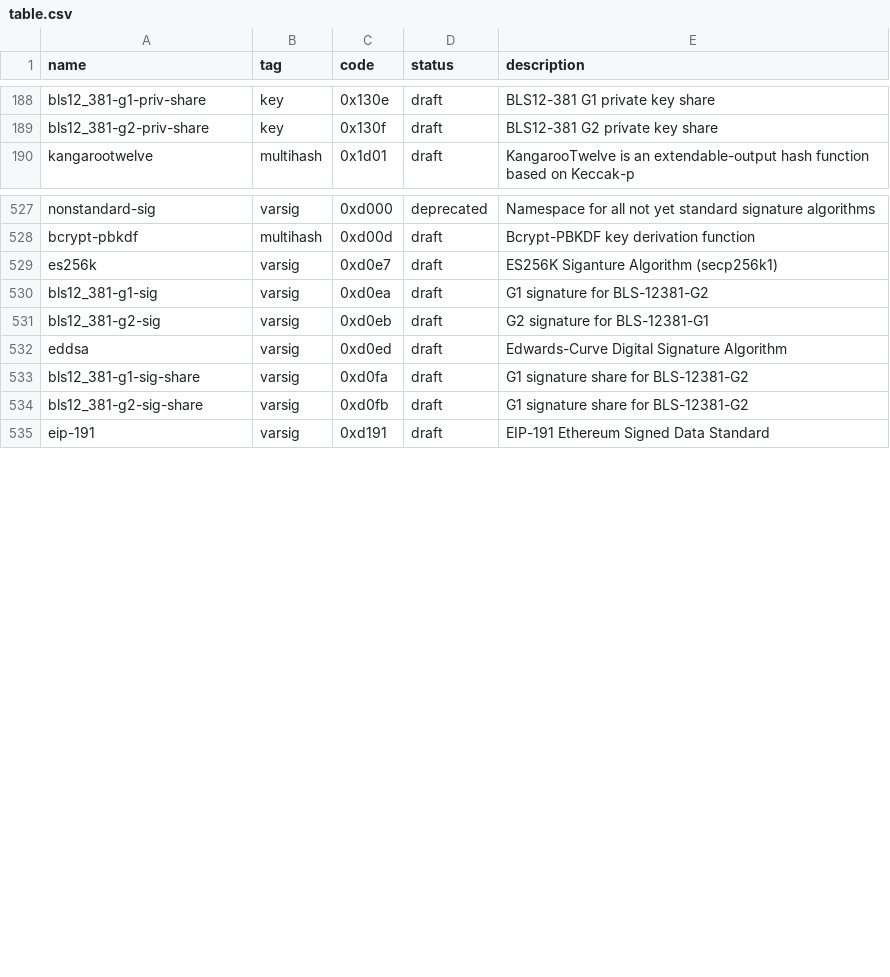
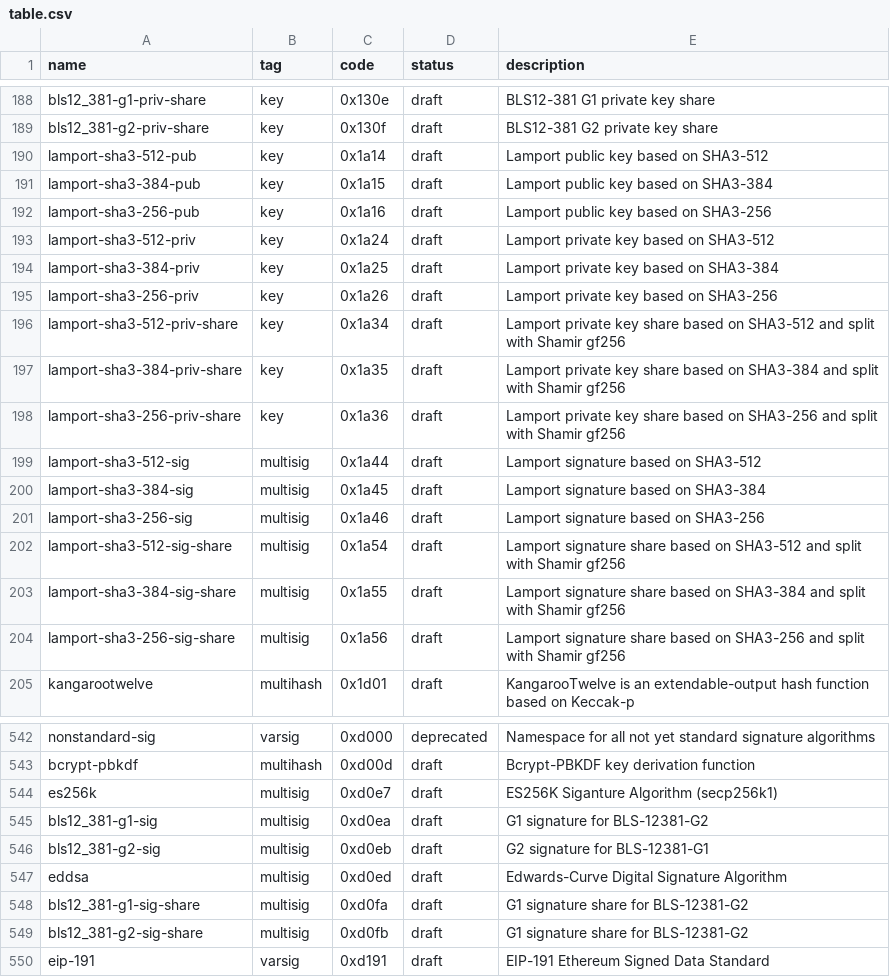
Before and after one commit to cryptidtech/rust-multicodec, a CSV file: table.csv, drawn as a sheet; only a part is shown, gaps mark what is left out; the diff covers the shown part only.

Commit message:
add lamport key and signature types
Signed-off-by: Dave Huseby <dwh@linuxprogrammer.org>

```diff
--- a/table.csv
+++ b/table.csv
@@ -189,2 +189,17 @@ bls12_381-g1-priv-share,        key,            0x130e,         draft,      BLS1
 bls12_381-g2-priv-share,        key,            0x130f,         draft,      BLS12-381 G2 private key share
+lamport-sha3-512-pub,           key,            0x1a14,         draft,      Lamport public key based on SHA3-512
+lamport-sha3-384-pub,           key,            0x1a15,         draft,      Lamport public key based on SHA3-384
+lamport-sha3-256-pub,           key,            0x1a16,         draft,      Lamport public key based on SHA3-256
+lamport-sha3-512-priv,          key,            0x1a24,         draft,      Lamport private key based on SHA3-512
+lamport-sha3-384-priv,          key,            0x1a25,         draft,      Lamport private key based on SHA3-384
+lamport-sha3-256-priv,          key,            0x1a26,         draft,      Lamport private key based on SHA3-256
+lamport-sha3-512-priv-share,    key,            0x1a34,         draft,      Lamport private key share based on SHA3-512 and split with Shamir gf256
+lamport-sha3-384-priv-share,    key,            0x1a35,         draft,      Lamport private key share based on SHA3-384 and split with Shamir gf256
+lamport-sha3-256-priv-share,    key,            0x1a36,         draft,      Lamport private key share based on SHA3-256 and split with Shamir gf256
+lamport-sha3-512-sig,           multisig,       0x1a44,         draft,      Lamport signature based on SHA3-512
+lamport-sha3-384-sig,           multisig,       0x1a45,         draft,      Lamport signature based on SHA3-384
+lamport-sha3-256-sig,           multisig,       0x1a46,         draft,      Lamport signature based on SHA3-256
+lamport-sha3-512-sig-share,     multisig,       0x1a54,         draft,      Lamport signature share based on SHA3-512 and split with Shamir gf256
+lamport-sha3-384-sig-share,     multisig,       0x1a55,         draft,      Lamport signature share based on SHA3-384 and split with Shamir gf256
+lamport-sha3-256-sig-share,     multisig,       0x1a56,         draft,      Lamport signature share based on SHA3-256 and split with Shamir gf256
 kangarootwelve,                 multihash,      0x1d01,         draft,      KangarooTwelve is an extendable-output hash function based on Keccak-p
@@ -528,8 +543,8 @@ nonstandard-sig,                varsig,         0xd000,         deprecated, Name
 bcrypt-pbkdf,                   multihash,      0xd00d,         draft,      Bcrypt-PBKDF key derivation function
-es256k,                         varsig,         0xd0e7,         draft,      ES256K Siganture Algorithm (secp256k1)
-bls12_381-g1-sig,               varsig,         0xd0ea,         draft,      G1 signature for BLS-12381-G2
-bls12_381-g2-sig,               varsig,         0xd0eb,         draft,      G2 signature for BLS-12381-G1
-eddsa,                          varsig,         0xd0ed,         draft,      Edwards-Curve Digital Signature Algorithm
-bls12_381-g1-sig-share,         varsig,         0xd0fa,         draft,      G1 signature share for BLS-12381-G2
-bls12_381-g2-sig-share,         varsig,         0xd0fb,         draft,      G1 signature share for BLS-12381-G2
+es256k,                         multisig,       0xd0e7,         draft,      ES256K Siganture Algorithm (secp256k1)
+bls12_381-g1-sig,               multisig,       0xd0ea,         draft,      G1 signature for BLS-12381-G2
+bls12_381-g2-sig,               multisig,       0xd0eb,         draft,      G2 signature for BLS-12381-G1
+eddsa,                          multisig,       0xd0ed,         draft,      Edwards-Curve Digital Signature Algorithm
+bls12_381-g1-sig-share,         multisig,       0xd0fa,         draft,      G1 signature share for BLS-12381-G2
+bls12_381-g2-sig-share,         multisig,       0xd0fb,         draft,      G1 signature share for BLS-12381-G2
 eip-191,                        varsig,         0xd191,         draft,      EIP-191 Ethereum Signed Data Standard
```
Also changed, not shown: 4 edited cells elsewhere in this file, 2 other files.
